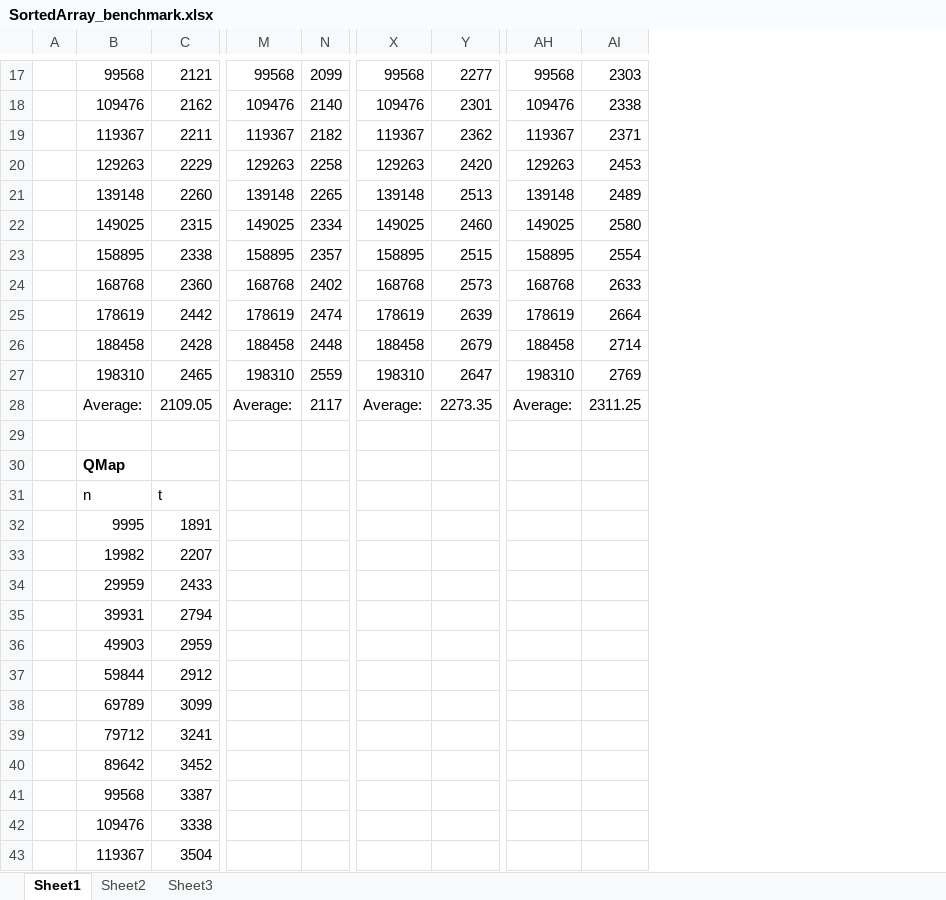
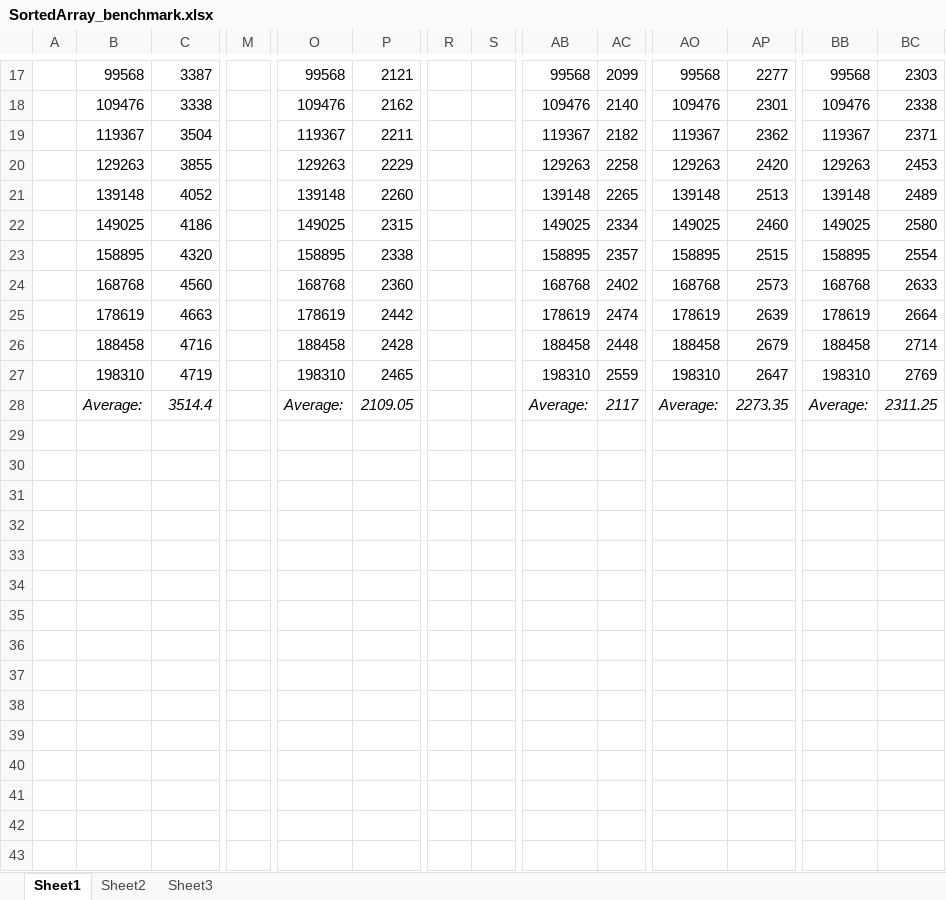
Before and after one commit to Ummon/D-LAN, an Excel workbook: doc/SortedArray_benchmark.xlsx, sheet Sheet1, drawn as a sheet; only a part is shown, gaps mark what is left out; values as stored, in another font and other column widths than the file's, no borders; charts and pictures not drawn; removed rows and columns are numbered as before the commit, all else as after; rows hold the shown columns only; the diff covers the shown part only; the diff names each change by its address in the sheet, - before the commit and + after, or states it on an @@ line.

```diff
--- a/doc/SortedArray_benchmark.xlsx (sheet Sheet1)
+++ b/doc/SortedArray_benchmark.xlsx (sheet Sheet1)
+column M, empty
+column O, rows 17-25: 99568 | 109476 | 119367 | 129263 | 139148 | 149025 | 158895 | 168768 | 178619; rows 27-28: 198310 | Average:
+column P, rows 17-25: 2121 | 2162 | 2211 | 2229 | 2260 | 2315 | 2338 | 2360 | 2442; rows 27-28: 2465 | 2109.05
+column R, empty
+column S, empty
-C17: 2121
+C17: 3387
-C18: 2162
+C18: 3338
-C19: 2211
+C19: 3504
-C20: 2229
+C20: 3855
-C21: 2260
+C21: 4052
-C22: 2315
+C22: 4186
-C23: 2338
+C23: 4320
-C24: 2360
+C24: 4560
-C25: 2442
+C25: 4663
-row 26:  | 188458 | 2428 | 188458 | 2448 | 188458 | 2679 | 188458 | 2714
+row 26:  | 188458 | 4716 |  | 188458 | 2428 |  |  | 188458 | 2448 | 188458 | 2679 | 188458 | 2714
-C27: 2465
+C27: 4719
-B28:C28 italic: off
+B28:C28 italic: on
-C28: 2109.05
+C28: 3514.4
-AB28:AC28 italic: off
+AB28:AC28 italic: on
-AO28:AP28 italic: off
+AO28:AP28 italic: on
-BB28:BC28 italic: off
+BB28:BC28 italic: on
-row 29: (empty)
-row 30:  | QMap
-row 31:  | n | t
-row 32:  | 9995 | 1891
-row 33:  | 19982 | 2207
-row 34:  | 29959 | 2433
-row 35:  | 39931 | 2794
-row 36:  | 49903 | 2959
-row 37:  | 59844 | 2912
-row 38:  | 69789 | 3099
-row 39:  | 79712 | 3241
-row 40:  | 89642 | 3452
-row 41:  | 99568 | 3387
-row 42:  | 109476 | 3338
-row 43:  | 119367 | 3504
```
Also changed, not shown: 2 added rows, 11 removed rows, 15 added columns, 24 edited cells and cell formats elsewhere in this sheet, formulas that keep their value, charts or pictures, 2 other files.
